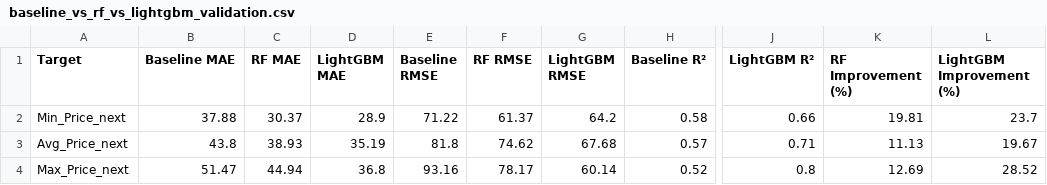
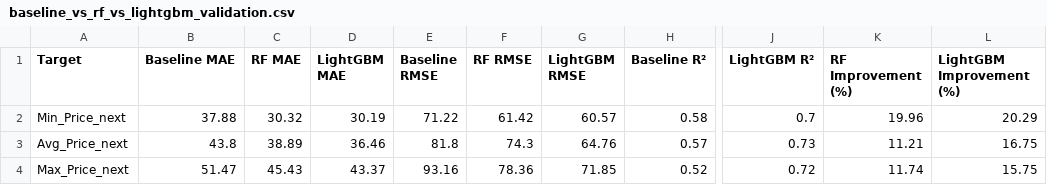
Before and after one commit to Sristy09/MultiTarget_Price_Forecasting_App, a CSV file: data/baseline_vs_rf_vs_lightgbm_validation.csv, drawn as a sheet; only a part is shown, gaps mark what is left out; the diff names each change by its address in the sheet, - before the commit and + after, or states it on an @@ line.

```diff
--- a/data/baseline_vs_rf_vs_lightgbm_validation.csv
+++ b/data/baseline_vs_rf_vs_lightgbm_validation.csv
-C2 (RF MAE): 30.37
+C2 (RF MAE): 30.32
-D2 (LightGBM MAE): 28.9
+D2 (LightGBM MAE): 30.19
-F2 (RF RMSE): 61.37
+F2 (RF RMSE): 61.42
-G2 (LightGBM RMSE): 64.2
+G2 (LightGBM RMSE): 60.57
-J2 (LightGBM R²): 0.66
+J2 (LightGBM R²): 0.7
-K2 (RF Improvement (%)): 19.81
+K2 (RF Improvement (%)): 19.96
-L2 (LightGBM Improvement (%)): 23.7
+L2 (LightGBM Improvement (%)): 20.29
-C3 (RF MAE): 38.93
+C3 (RF MAE): 38.89
-D3 (LightGBM MAE): 35.19
+D3 (LightGBM MAE): 36.46
-F3 (RF RMSE): 74.62
+F3 (RF RMSE): 74.3
-G3 (LightGBM RMSE): 67.68
+G3 (LightGBM RMSE): 64.76
-J3 (LightGBM R²): 0.71
+J3 (LightGBM R²): 0.73
-K3 (RF Improvement (%)): 11.13
+K3 (RF Improvement (%)): 11.21
-L3 (LightGBM Improvement (%)): 19.67
+L3 (LightGBM Improvement (%)): 16.75
-C4 (RF MAE): 44.94
+C4 (RF MAE): 45.43
-D4 (LightGBM MAE): 36.8
+D4 (LightGBM MAE): 43.37
-F4 (RF RMSE): 78.17
+F4 (RF RMSE): 78.36
-G4 (LightGBM RMSE): 60.14
+G4 (LightGBM RMSE): 71.85
-J4 (LightGBM R²): 0.8
+J4 (LightGBM R²): 0.72
-K4 (RF Improvement (%)): 12.69
+K4 (RF Improvement (%)): 11.74
-L4 (LightGBM Improvement (%)): 28.52
+L4 (LightGBM Improvement (%)): 15.75
```
Also changed, not shown: data/category_wise_error.csv, data/lightgbm_feature_importance.csv, 5 other files.
